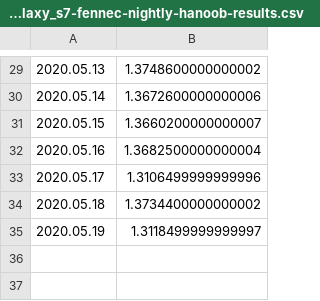
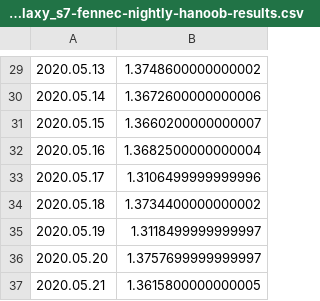
Before and after one commit to bdekoz/FNPRMS-results, a CSV file: samsung_galaxy_s7-fennec-nightly-hanoob-results.csv, drawn as a sheet; only a part is shown, gaps mark what is left out; the diff names each change by its address in the sheet, - before the commit and + after, or states it on an @@ line.

```diff
--- a/samsung_galaxy_s7-fennec-nightly-hanoob-results.csv
+++ b/samsung_galaxy_s7-fennec-nightly-hanoob-results.csv
+row 36: 2020.05.20 | 1.3757699999999997
+row 37: 2020.05.21 | 1.3615800000000005
```
Also changed, not shown: pixel_2-fenix-nightly-al-results.csv, pixel_4_xl-fenix-nightly-hanoob-results.csv, 45 other files.
